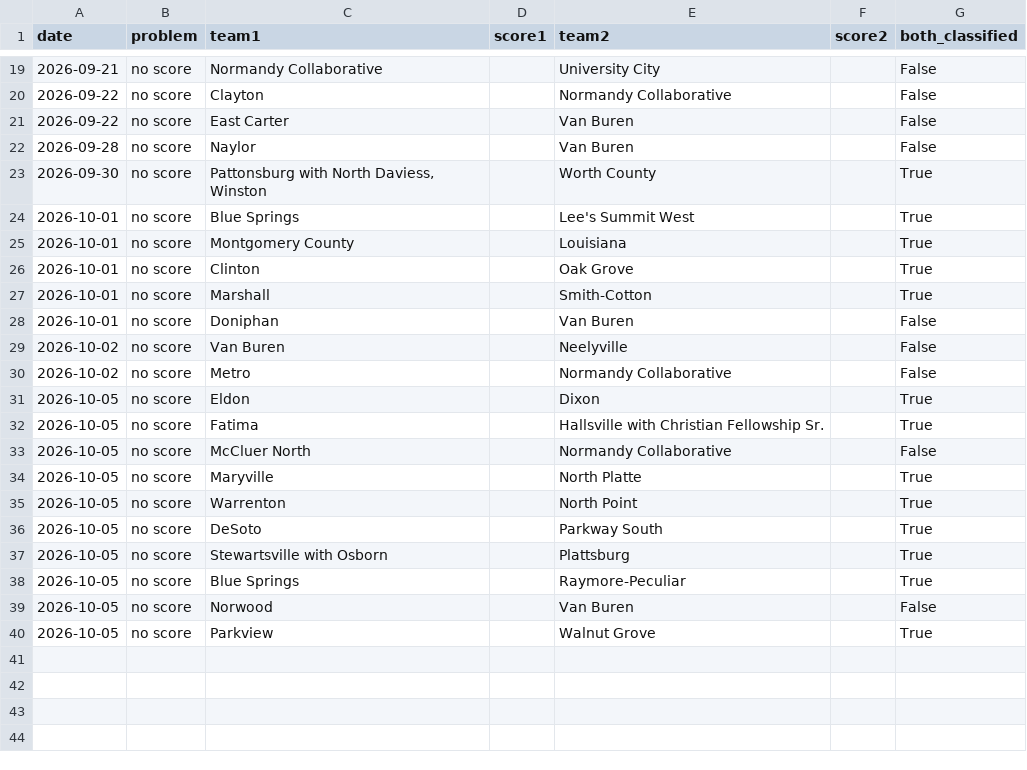
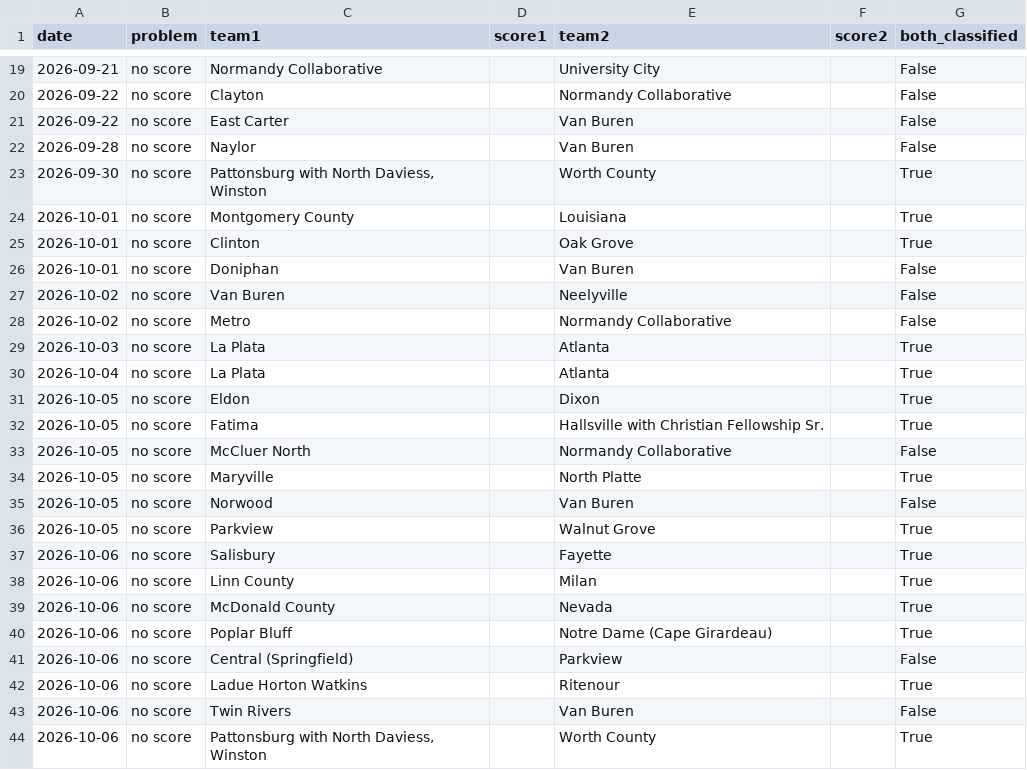
Before and after one commit to AllMOSports/Fall_Softball_Ratings_2026, a CSV file: fall_softball_missing_scores_2026.csv, drawn as a sheet; only a part is shown, gaps mark what is left out.

```diff
--- a/fall_softball_missing_scores_2026.csv
+++ b/fall_softball_missing_scores_2026.csv
@@ -23,6 +23,4 @@ date,problem,team1,score1,team2,score2,both_classified
 2026-09-30,no score,"Pattonsburg with North Daviess, Winston",,Worth County,,True
-2026-10-01,no score,Blue Springs,,Lee's Summit West,,True
 2026-10-01,no score,Montgomery County,,Louisiana,,True
 2026-10-01,no score,Clinton,,Oak Grove,,True
-2026-10-01,no score,Marshall,,Smith-Cotton,,True
 2026-10-01,no score,Doniphan,,Van Buren,,False
@@ -30,2 +28,4 @@ date,problem,team1,score1,team2,score2,both_classified
 2026-10-02,no score,Metro,,Normandy Collaborative,,False
+2026-10-03,no score,La Plata,,Atlanta,,True
+2026-10-04,no score,La Plata,,Atlanta,,True
 2026-10-05,no score,Eldon,,Dixon,,True
@@ -34,7 +34,11 @@ date,problem,team1,score1,team2,score2,both_classified
 2026-10-05,no score,Maryville,,North Platte,,True
-2026-10-05,no score,Warrenton,,North Point,,True
-2026-10-05,no score,DeSoto,,Parkway South,,True
-2026-10-05,no score,Stewartsville with Osborn,,Plattsburg,,True
-2026-10-05,no score,Blue Springs,,Raymore-Peculiar,,True
 2026-10-05,no score,Norwood,,Van Buren,,False
 2026-10-05,no score,Parkview,,Walnut Grove,,True
+2026-10-06,no score,Salisbury,,Fayette,,True
+2026-10-06,no score,Linn County,,Milan,,True
+2026-10-06,no score,McDonald County,,Nevada,,True
+2026-10-06,no score,Poplar Bluff,,Notre Dame (Cape Girardeau),,True
+2026-10-06,no score,Central (Springfield),,Parkview,,False
+2026-10-06,no score,Ladue Horton Watkins,,Ritenour,,True
+2026-10-06,no score,Twin Rivers,,Van Buren,,False
+2026-10-06,no score,"Pattonsburg with North Daviess, Winston",,Worth County,,True
```
Also changed, not shown: fall_softball_games_2026.csv, fall_softball_games_2026_all.csv, 23 other files.
